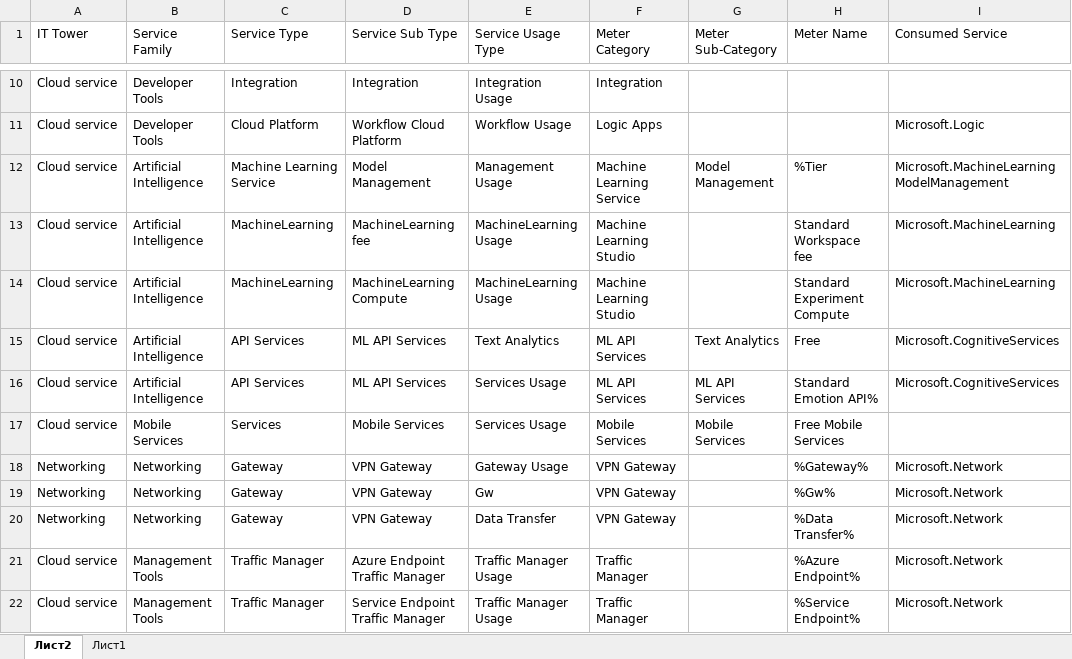
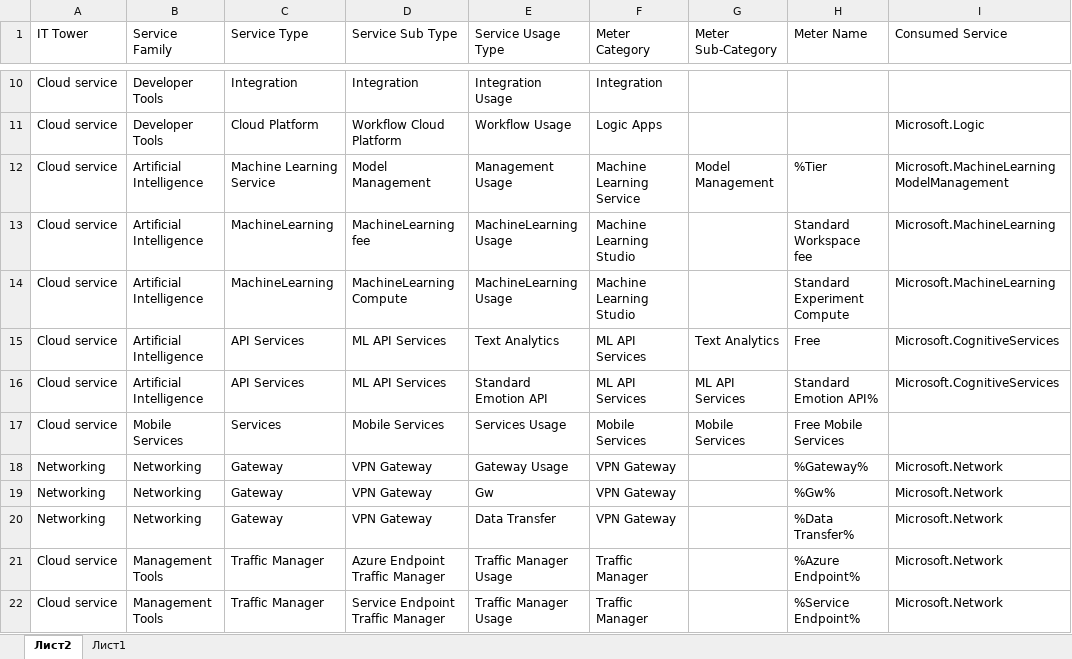
Before and after one commit to MrMegnis/itmo-cloud-devops-course, an Excel workbook: cloud/lab2/Azure lab team 3.xlsx, sheet Лист2, drawn as a sheet; only a part is shown, gaps mark what is left out; values as stored, in another font and other column widths than the file's, no borders; table styles not drawn; the diff names each change by its address in the sheet, - before the commit and + after, or states it on an @@ line.

Commit message:
change report for lab2

```diff
--- a/cloud/lab2/Azure lab team 3.xlsx (sheet Лист2)
+++ b/cloud/lab2/Azure lab team 3.xlsx (sheet Лист2)
-E16 (Service Usage Type): Services Usage
+E16 (Service Usage Type): Standard Emotion API
```
